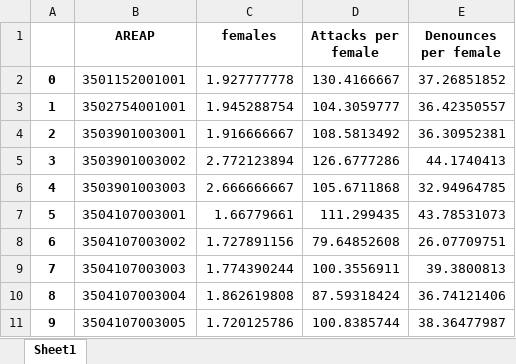
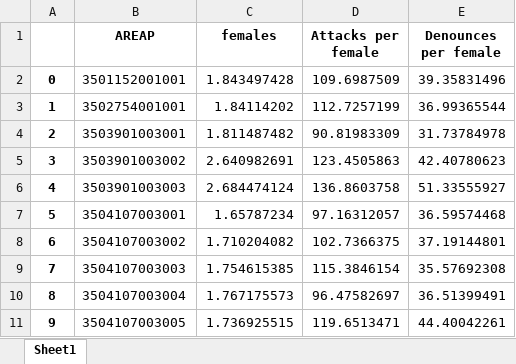
Before and after one commit to BAFurtado/VIDA_domestic_violence, an Excel workbook: VIDA2/data/SAO PAULO.xlsx, sheet Sheet1, drawn as a sheet; only a part is shown; values as stored, in another font and other column widths than the file's, no borders; the diff covers the shown part only; the diff names each change by its address in the sheet, - before the commit and + after, or states it on an @@ line.

```diff
--- a/VIDA2/data/SAO PAULO.xlsx (sheet Sheet1)
+++ b/VIDA2/data/SAO PAULO.xlsx (sheet Sheet1)
-C2 (females): 1.927777778
+C2 (females): 1.843497428
-D2 (Attacks per female): 130.4166667
+D2 (Attacks per female): 109.6987509
-E2 (Denounces per female): 37.26851852
+E2 (Denounces per female): 39.35831496
-C3 (females): 1.945288754
+C3 (females): 1.84114202
-D3 (Attacks per female): 104.3059777
+D3 (Attacks per female): 112.7257199
-E3 (Denounces per female): 36.42350557
+E3 (Denounces per female): 36.99365544
-C4 (females): 1.916666667
+C4 (females): 1.811487482
-D4 (Attacks per female): 108.5813492
+D4 (Attacks per female): 90.81983309
-E4 (Denounces per female): 36.30952381
+E4 (Denounces per female): 31.73784978
-C5 (females): 2.772123894
+C5 (females): 2.640982691
-D5 (Attacks per female): 126.6777286
+D5 (Attacks per female): 123.4505863
-E5 (Denounces per female): 44.1740413
+E5 (Denounces per female): 42.40780623
-C6 (females): 2.666666667
+C6 (females): 2.684474124
-D6 (Attacks per female): 105.6711868
+D6 (Attacks per female): 136.8603758
-E6 (Denounces per female): 32.94964785
+E6 (Denounces per female): 51.33555927
-C7 (females): 1.66779661
+C7 (females): 1.65787234
-D7 (Attacks per female): 111.299435
+D7 (Attacks per female): 97.16312057
-E7 (Denounces per female): 43.78531073
+E7 (Denounces per female): 36.59574468
-C8 (females): 1.727891156
+C8 (females): 1.710204082
-D8 (Attacks per female): 79.64852608
+D8 (Attacks per female): 102.7366375
-E8 (Denounces per female): 26.07709751
+E8 (Denounces per female): 37.19144801
-C9 (females): 1.774390244
+C9 (females): 1.754615385
-D9 (Attacks per female): 100.3556911
+D9 (Attacks per female): 115.3846154
-E9 (Denounces per female): 39.3800813
+E9 (Denounces per female): 35.57692308
-C10 (females): 1.862619808
+C10 (females): 1.767175573
-D10 (Attacks per female): 87.59318424
+D10 (Attacks per female): 96.47582697
-E10 (Denounces per female): 36.74121406
+E10 (Denounces per female): 36.51399491
-C11 (females): 1.720125786
+C11 (females): 1.736925515
-D11 (Attacks per female): 100.8385744
+D11 (Attacks per female): 119.6513471
-E11 (Denounces per female): 38.36477987
+E11 (Denounces per female): 44.40042261
```
Also changed, not shown: 1932 edited cells elsewhere in this sheet, VIDA2/data/BELO HORIZONTE.xlsx, VIDA2/data/CURITIBA.xlsx, 21 other files.
